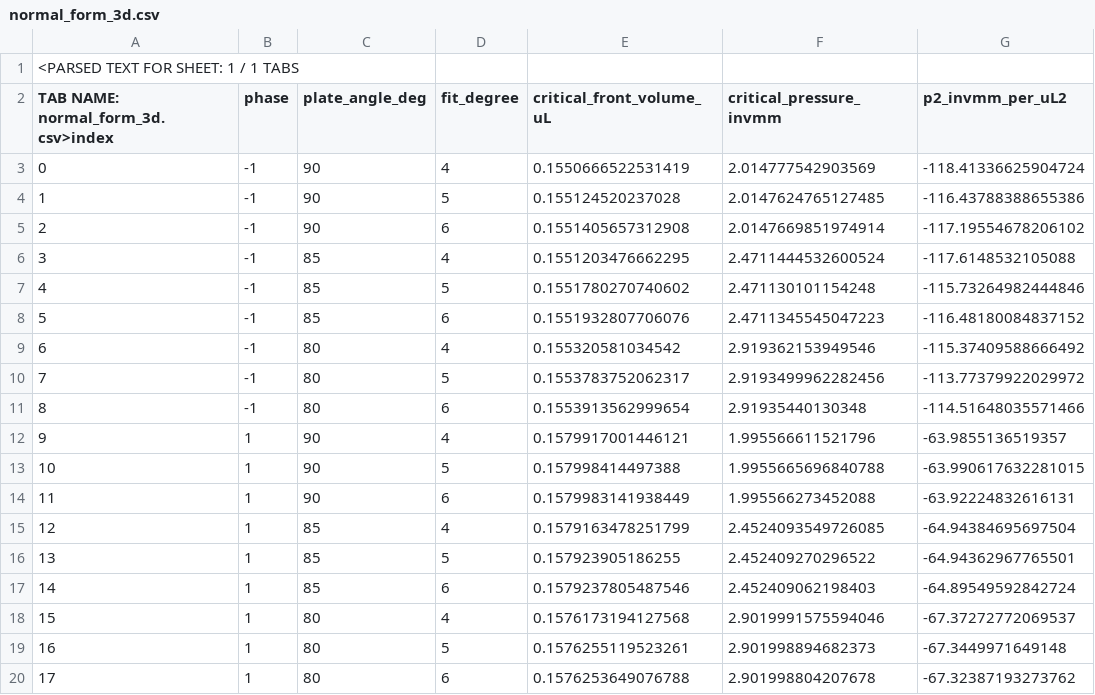
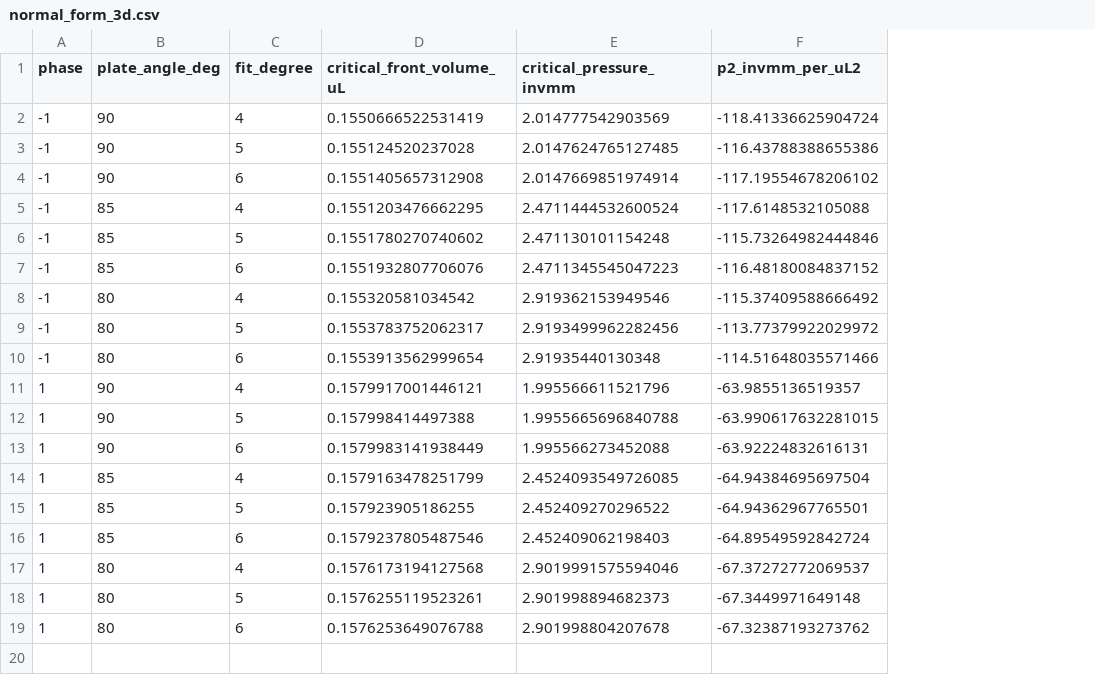
Before and after one commit to mhatipog/scientific-artifact-adoption, a CSV file: cah-statics/round5_3d/normal_form_3d.csv, drawn as a sheet; only a part is shown; removed rows and columns are numbered as before the commit, all else as after; rows hold the shown columns only; the diff names each change by its address in the sheet, - before the commit and + after, or states it on an @@ line.

Commit message:
data: restore machine-readable CSV without file-preview annotations

```diff
--- a/cah-statics/round5_3d/normal_form_3d.csv
+++ b/cah-statics/round5_3d/normal_form_3d.csv
-column A, rows 2-20: TAB NAME: normal_form_3d.csv>index | 0 | 1 | 2 | 3 | 4 | 5 | 6 | 7 | 8 | 9 | 10 | 11 | 12 | 13 | 14 | 15 | 16 | 17
-row 1: <PARSED TEXT FOR SHEET: 1 / 1 TABS
```
